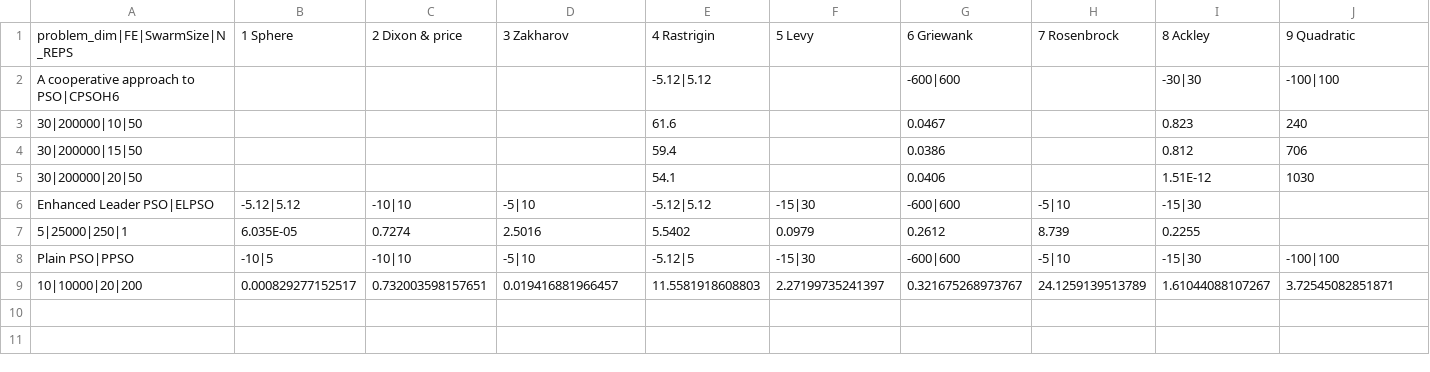
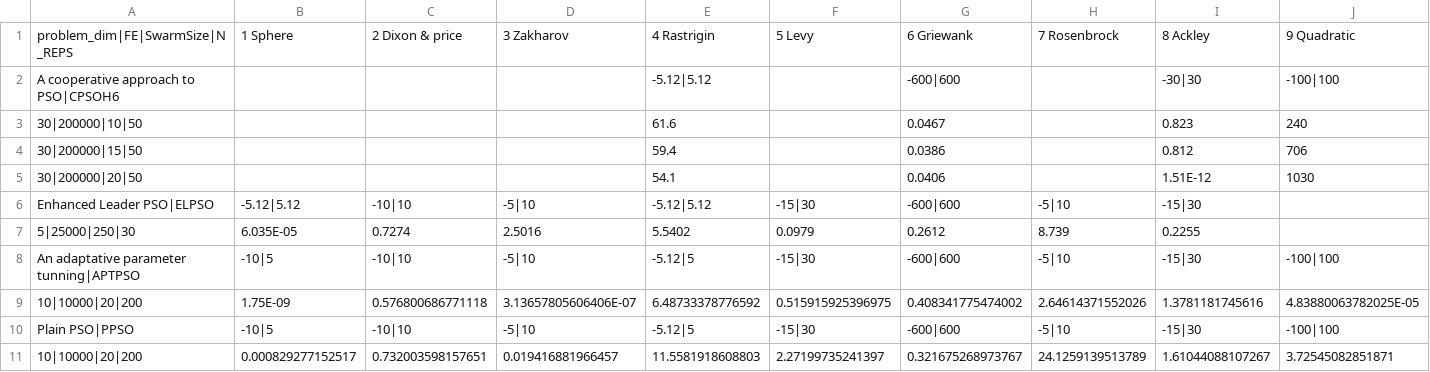
Before and after one commit to EtorArza/TransfAnalysis, a CSV file: src/experiments/real/results/comparison_other_pso/comparison_other_pso_methods.csv, drawn as a sheet; only a part is shown; rows hold the shown columns only; the diff names each change by its address in the sheet, - before the commit and + after, or states it on an @@ line.

```diff
--- a/src/experiments/real/results/comparison_other_pso/comparison_other_pso_methods.csv
+++ b/src/experiments/real/results/comparison_other_pso/comparison_other_pso_methods.csv
-A7: 5|25000|250|1
+A7: 5|25000|250|30
+row 8: An adaptative parameter tunning|APTPSO | -10|5 | -10|10 | -5|10 | -5.12|5 | -15|30 | -600|600 | -5|10 | -15|30 | -100|100
+row 9: 10|10000|20|200 | 1.75E-09 | 0.576800686771118 | 3.13657805606406E-07 | 6.48733378776592 | 0.515915925396975 | 0.408341775474002 | 2.64614371552026 | 1.3781181745616 | 4.83880063782025E-05
```
Also changed, not shown: 11 other files.
